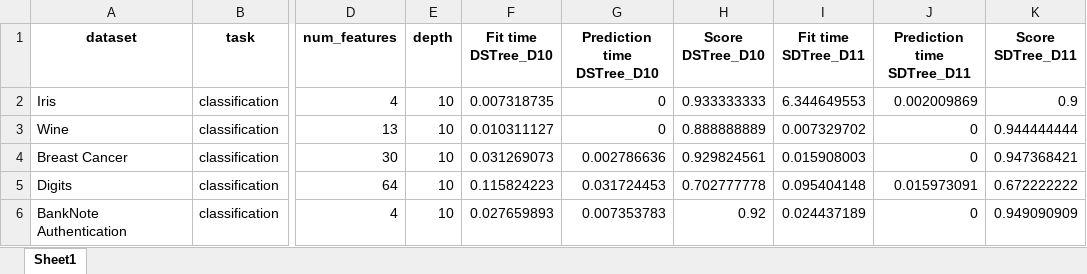
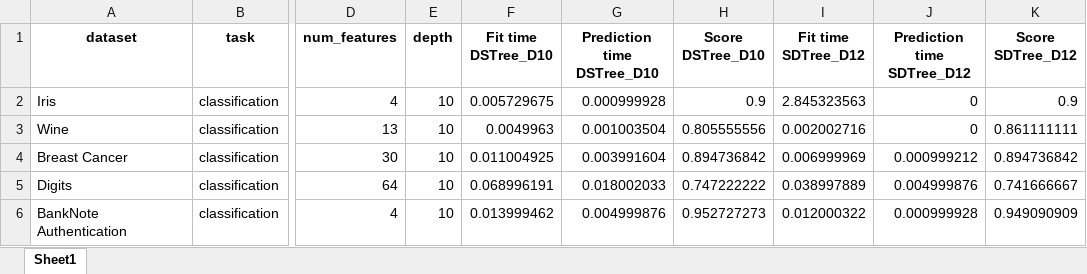
Before and after one commit to LluisCerda/OnDTsUsingSimilarity, an Excel workbook: output/results.xlsx, sheet Sheet1, drawn as a sheet; only a part is shown, gaps mark what is left out; values as stored, in another font and other column widths than the file's, no borders; the diff covers the shown part only; the diff names each change by its address in the sheet, - before the commit and + after, or states it on an @@ line.

```diff
--- a/output/results.xlsx (sheet Sheet1)
+++ b/output/results.xlsx (sheet Sheet1)
-I1: Fit time SDTree_D11
+I1: Fit time SDTree_D12
-J1: Prediction time SDTree_D11
+J1: Prediction time SDTree_D12
-K1: Score SDTree_D11
+K1: Score SDTree_D12
-F2 (Fit time DSTree_D10): 0.007318735
+F2 (Fit time DSTree_D10): 0.005729675
-G2 (Prediction time DSTree_D10): 0
+G2 (Prediction time DSTree_D10): 0.000999928
-H2 (Score DSTree_D10): 0.933333333
+H2 (Score DSTree_D10): 0.9
-I2 (Fit time SDTree_D12): 6.344649553
+I2 (Fit time SDTree_D12): 2.845323563
-J2 (Prediction time SDTree_D12): 0.002009869
+J2 (Prediction time SDTree_D12): 0
-F3 (Fit time DSTree_D10): 0.010311127
+F3 (Fit time DSTree_D10): 0.0049963
-G3 (Prediction time DSTree_D10): 0
+G3 (Prediction time DSTree_D10): 0.001003504
-H3 (Score DSTree_D10): 0.888888889
+H3 (Score DSTree_D10): 0.805555556
-I3 (Fit time SDTree_D12): 0.007329702
+I3 (Fit time SDTree_D12): 0.002002716
-K3 (Score SDTree_D12): 0.944444444
+K3 (Score SDTree_D12): 0.861111111
-F4 (Fit time DSTree_D10): 0.031269073
+F4 (Fit time DSTree_D10): 0.011004925
-G4 (Prediction time DSTree_D10): 0.002786636
+G4 (Prediction time DSTree_D10): 0.003991604
-H4 (Score DSTree_D10): 0.929824561
+H4 (Score DSTree_D10): 0.894736842
-I4 (Fit time SDTree_D12): 0.015908003
+I4 (Fit time SDTree_D12): 0.006999969
-J4 (Prediction time SDTree_D12): 0
+J4 (Prediction time SDTree_D12): 0.000999212
-K4 (Score SDTree_D12): 0.947368421
+K4 (Score SDTree_D12): 0.894736842
-F5 (Fit time DSTree_D10): 0.115824223
+F5 (Fit time DSTree_D10): 0.068996191
-G5 (Prediction time DSTree_D10): 0.031724453
+G5 (Prediction time DSTree_D10): 0.018002033
-H5 (Score DSTree_D10): 0.702777778
+H5 (Score DSTree_D10): 0.747222222
-I5 (Fit time SDTree_D12): 0.095404148
+I5 (Fit time SDTree_D12): 0.038997889
-J5 (Prediction time SDTree_D12): 0.015973091
+J5 (Prediction time SDTree_D12): 0.004999876
-K5 (Score SDTree_D12): 0.672222222
+K5 (Score SDTree_D12): 0.741666667
-F6 (Fit time DSTree_D10): 0.027659893
+F6 (Fit time DSTree_D10): 0.013999462
-G6 (Prediction time DSTree_D10): 0.007353783
+G6 (Prediction time DSTree_D10): 0.004999876
-H6 (Score DSTree_D10): 0.92
+H6 (Score DSTree_D10): 0.952727273
-I6 (Fit time SDTree_D12): 0.024437189
+I6 (Fit time SDTree_D12): 0.012000322
-J6 (Prediction time SDTree_D12): 0
+J6 (Prediction time SDTree_D12): 0.000999928
```
Also changed, not shown: 12 edited cells elsewhere in this sheet, 4 other files.
